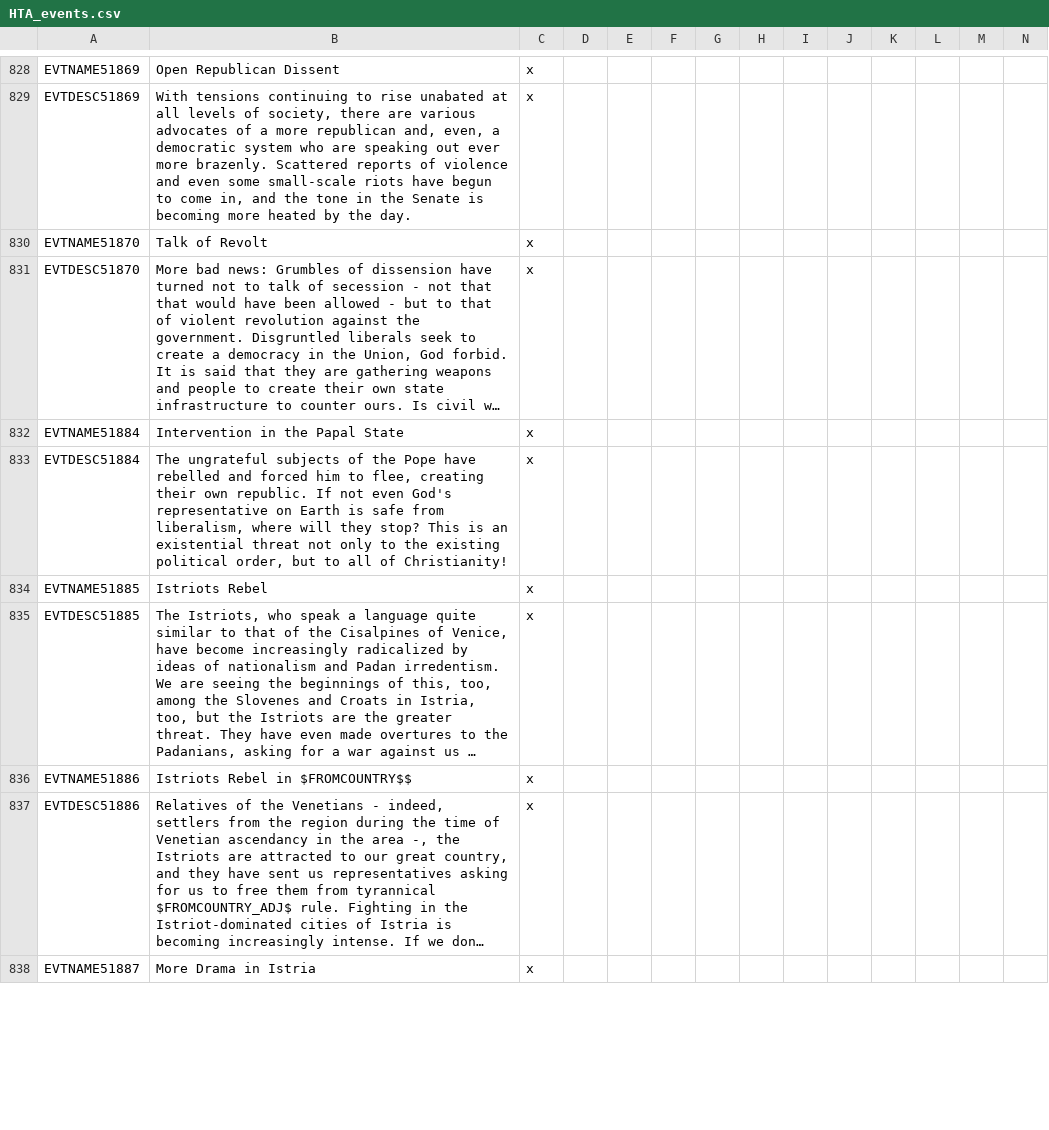
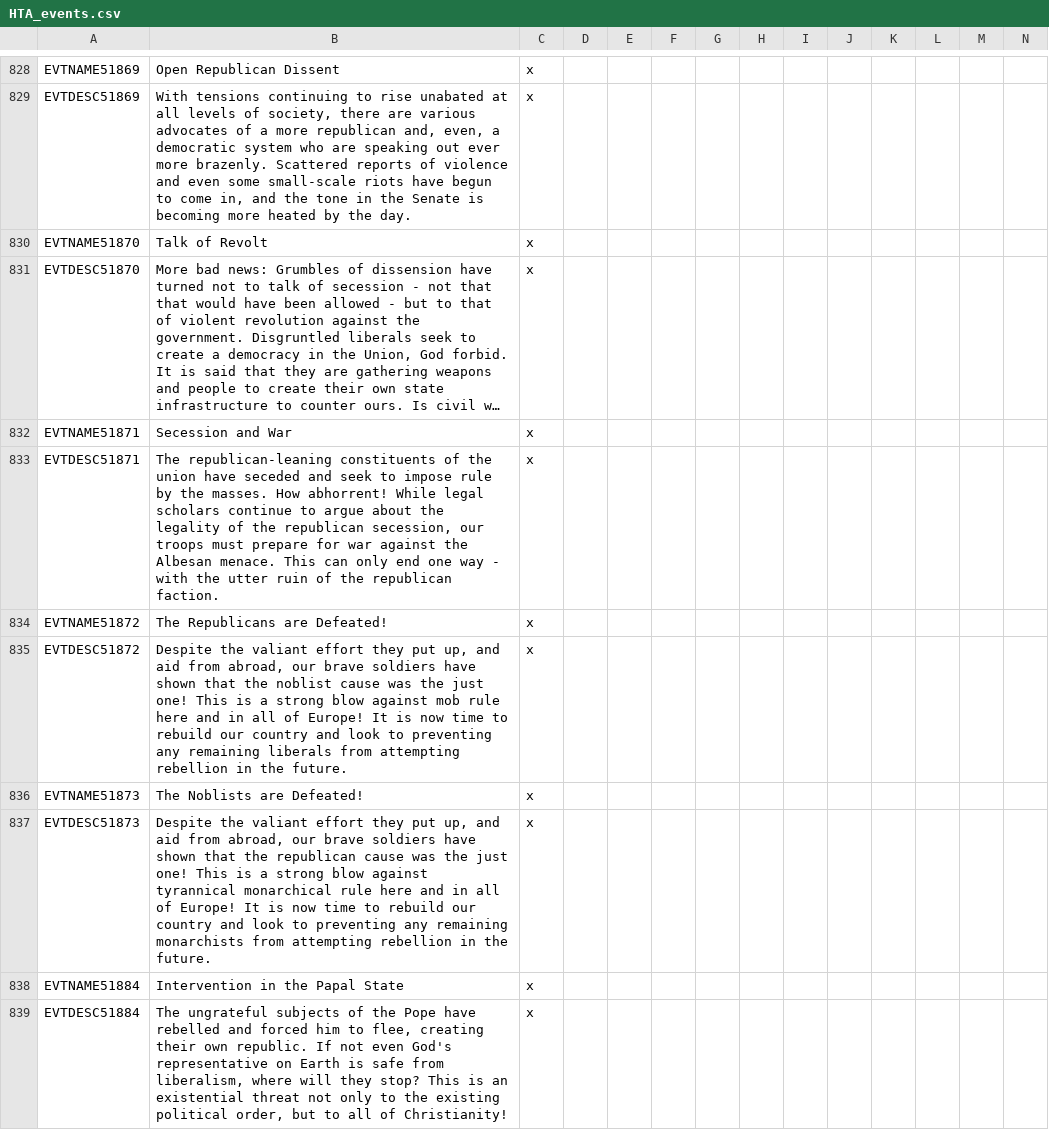
Before and after one commit to Savolainen5/The-Heirs-to-Aquitania, a CSV file: localisation/HTA_events.csv, drawn as a sheet; only a part is shown, gaps mark what is left out; the shorter side is filled out with more unchanged rows; long unchanged cells end in …; rows hold the shown columns only; the diff names each change by its address in the sheet, - before the commit and + after, or states it on an @@ line.

Commit message:
0.36.58 - 3 January
- Slightly decreased the effects of the countrywide famine modifier caused by the Eyjafjallajokull eruption in 1837
- Added decision for PDR to force PDN declare war when it's ready. Needs to be checked to see if AI manages to build an army, but there's something in it for that
- Added event for PDN to declare war based on the above; grants fighting civil war modifier to both participants
- Fiddled with timing for the various PDN CW foreshadowing events
- PDR and a PDR-formed PDN shouldn't get liberal revolution events
- Government names for PDN
- New event pic of the PDN area
- Roman Civil War: Greece will rebel even if Anatole somehow doesn't

```diff
--- a/localisation/HTA_events.csv
+++ b/localisation/HTA_events.csv
+row 832: EVTNAME51871 | Secession and War | x
+row 833: EVTDESC51871 | The republican-leaning constituents of the union have seceded and seek to impose rule by the masses. How abhorrent! While legal scholars continue to argue about the legality of the republican secession, our troops must prepare for war against the Albesan menace. This can only end one way - with the utter ruin of the republican faction. | x
+row 834: EVTNAME51872 | The Republicans are Defeated! | x
+row 835: EVTDESC51872 | Despite the valiant effort they put up, and aid from abroad, our brave soldiers have shown that the noblist cause was the just one! This is a strong blow against mob rule here and in all of Europe! It is now time to rebuild our country and look to preventing any remaining liberals from attempting rebellion in the future. | x
+row 836: EVTNAME51873 | The Noblists are Defeated! | x
+row 837: EVTDESC51873 | Despite the valiant effort they put up, and aid from abroad, our brave soldiers have shown that the republican cause was the just one! This is a strong blow against tyrannical monarchical rule here and in all of Europe! It is now time to rebuild our country and look to preventing any remaining monarchists from attempting rebellion in the future. | x
```
Also changed, not shown: localisation/HTA_countries.csv, localisation/HTA_decisions.csv, 8 other files.
